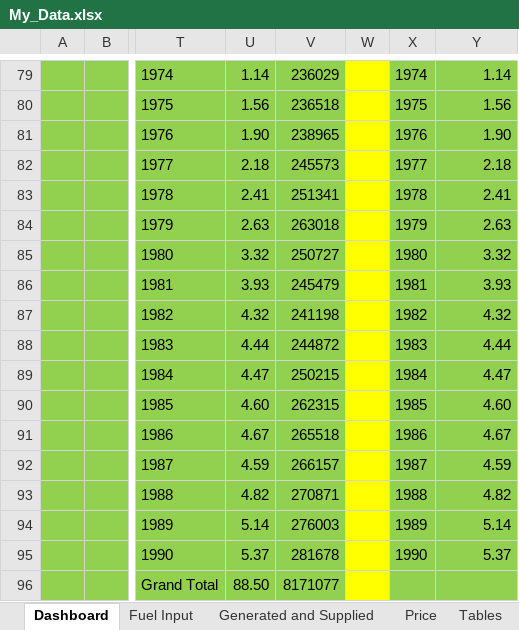
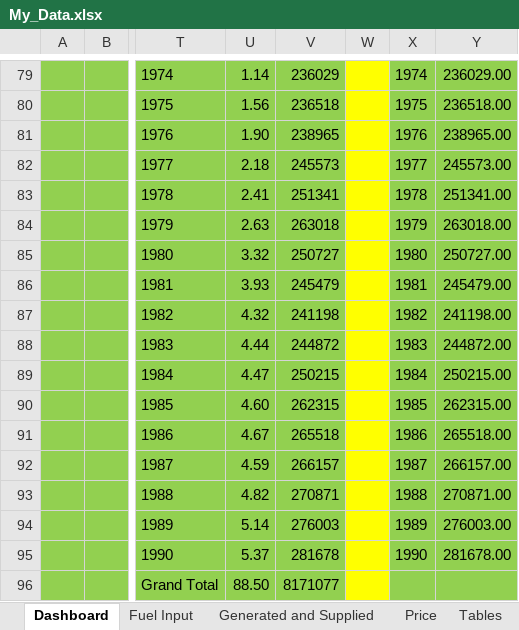
Before and after one commit to CiaranCrowley/businessAnalytics_Backup, an Excel workbook: My_Data.xlsx, sheet Dashboard, drawn as a sheet; only a part is shown, gaps mark what is left out; values as stored, in another font and other column widths than the file's, no borders; charts and pictures not drawn; the diff covers the shown part only; the diff names each change by its address in the sheet, - before the commit and + after, or states it on an @@ line.

```diff
--- a/My_Data.xlsx (sheet Dashboard)
+++ b/My_Data.xlsx (sheet Dashboard)
-Y79: 1.14
+Y79: 236029.00
-Y80: 1.56
+Y80: 236518.00
-Y81: 1.90
+Y81: 238965.00
-Y82: 2.18
+Y82: 245573.00
-Y83: 2.41
+Y83: 251341.00
-Y84: 2.63
+Y84: 263018.00
-Y85: 3.32
+Y85: 250727.00
-Y86: 3.93
+Y86: 245479.00
-Y87: 4.32
+Y87: 241198.00
-Y88: 4.44
+Y88: 244872.00
-Y89: 4.47
+Y89: 250215.00
-Y90: 4.60
+Y90: 262315.00
-Y91: 4.67
+Y91: 265518.00
-Y92: 4.59
+Y92: 266157.00
-Y93: 4.82
+Y93: 270871.00
-Y94: 5.14
+Y94: 276003.00
-Y95: 5.37
+Y95: 281678.00
```
Also changed, not shown: 56 edited cells elsewhere in this sheet, charts or pictures.
